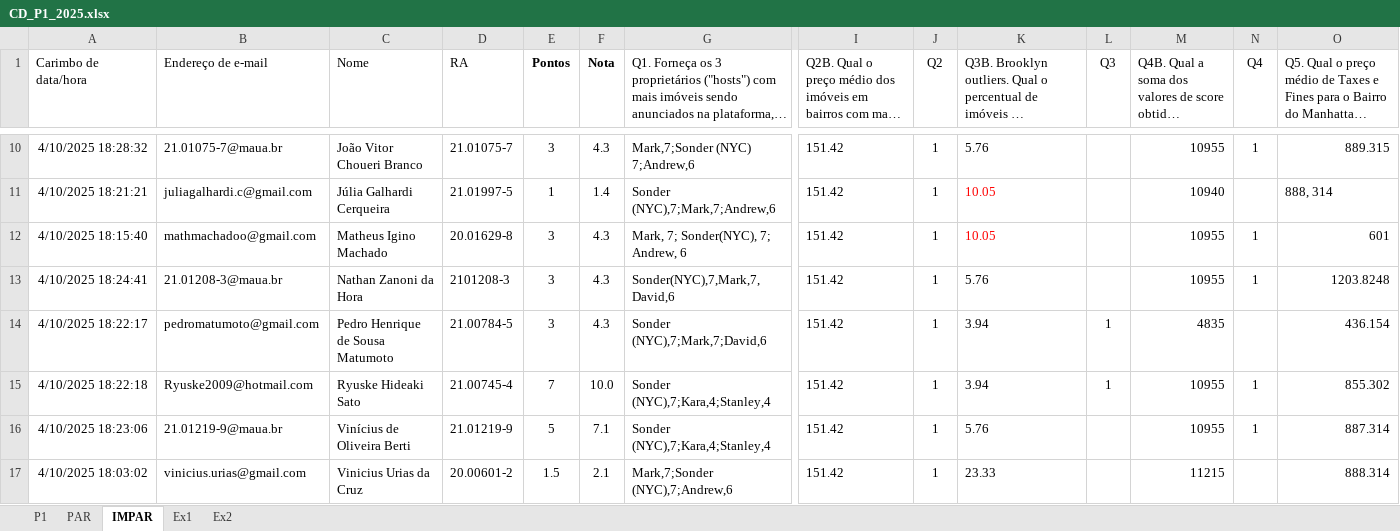
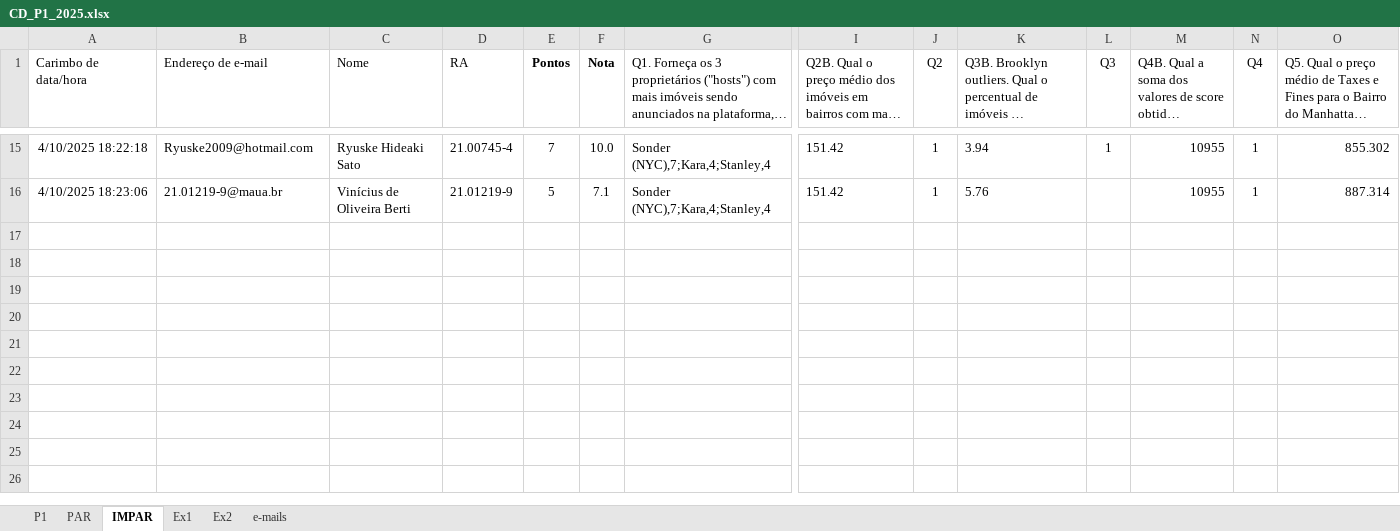
Before and after one commit to Rogerio-mack/IMT_CD_2025, an Excel workbook: CD_P1_2025.xlsx, sheet IMPAR, drawn as a sheet; only a part is shown, gaps mark what is left out; long unchanged cells end in …; values as stored, in another font and other column widths than the file's, no borders; table styles not drawn; rows hold the shown columns only; the diff covers the shown part only; the diff names each change by its address in the sheet, - before the commit and + after, or states it on an @@ line.

```diff
--- a/CD_P1_2025.xlsx (sheet IMPAR)
+++ b/CD_P1_2025.xlsx (sheet IMPAR)
+sheet tab: e-mails
@@ row 10 hidden: 4/10/2025 18:28:32 | 21.01075-7@maua.br | João Vitor Choueri Branco | 21.01075-7 | 3 | 4.3 | Mark,7;Sonder (NYC) 7;Andrew,6 | 151.42 | 1 | 5.76 |  | 10955 | 1 | 889.315 @@
@@ row 11 hidden: 4/10/2025 18:21:21 | juliagalhardi.c@gmail.com | Júlia Galhardi Cerqueira | 21.01997-5 | 1 | 1.4 | Sonder (NYC),7;Mark,7;Andrew,6 | 151.42 | 1 | 10.05 |  | 10940 |  | 888, 314 @@
@@ row 12 hidden: 4/10/2025 18:15:40 | mathmachadoo@gmail.com | Matheus Igino Machado | 20.01629-8 | 3 | 4.3 | Mark, 7; Sonder(NYC), 7; Andrew, 6 | 151.42 | 1 | 10.05 |  | 10955 | 1 | 601 @@
@@ row 13 hidden: 4/10/2025 18:24:41 | 21.01208-3@maua.br | Nathan Zanoni da Hora | 2101208-3 | 3 | 4.3 | Sonder(NYC),7,Mark,7,David,6 | 151.42 | 1 | 5.76 |  | 10955 | 1 | 1203.8248 @@
@@ row 14 hidden: 4/10/2025 18:22:17 | pedromatumoto@gmail.com | Pedro Henrique de Sousa Matumoto | 21.00784-5 | 3 | 4.3 | Sonder (NYC),7;Mark,7;David,6 | 151.42 | 1 | 3.94 | 1 | 4835 |  | 436.154 @@
@@ row 17 hidden: 4/10/2025 18:03:02 | vinicius.urias@gmail.com | Vinicius Urias da Cruz | 20.00601-2 | 1.5 | 2.1 | Mark,7;Sonder (NYC),7;Andrew,6 | 151.42 | 1 | 23.33 |  | 11215 |  | 888.314 @@
```
Also changed, not shown: 7 hidden or unhidden rows and 3 edited cells elsewhere in this sheet, sheet PAR, sheet P1, sheet Ex1.
